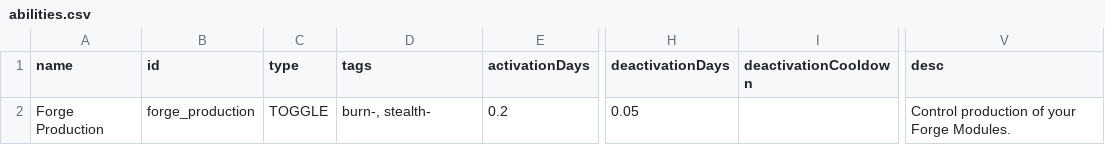
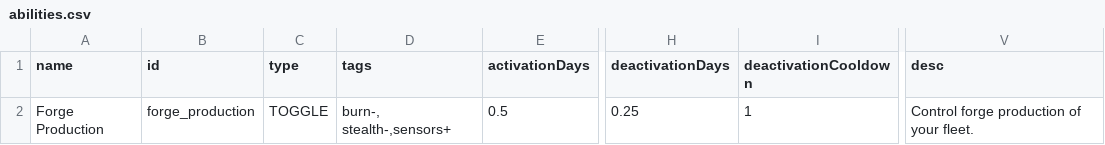
Before and after one commit to Ontheheavens/Forge-Production, a CSV file: data/campaign/abilities.csv, drawn as a sheet; only a part is shown, gaps mark what is left out; the diff names each change by its address in the sheet, - before the commit and + after, or states it on an @@ line.

```diff
--- a/data/campaign/abilities.csv
+++ b/data/campaign/abilities.csv
-D2 (tags): burn-, stealth-
+D2 (tags): burn-, stealth-,sensors+
-E2 (activationDays): 0.2
+E2 (activationDays): 0.5
-H2 (deactivationDays): 0.05
+H2 (deactivationDays): 0.25
-I2 (deactivationCooldown): (empty)
+I2 (deactivationCooldown): 1
-V2 (desc): Control production of your Forge Modules.
+V2 (desc): Control forge production of your fleet.
```
Also changed, not shown: data/hullmods/hull_mods.csv, 18 other files.
